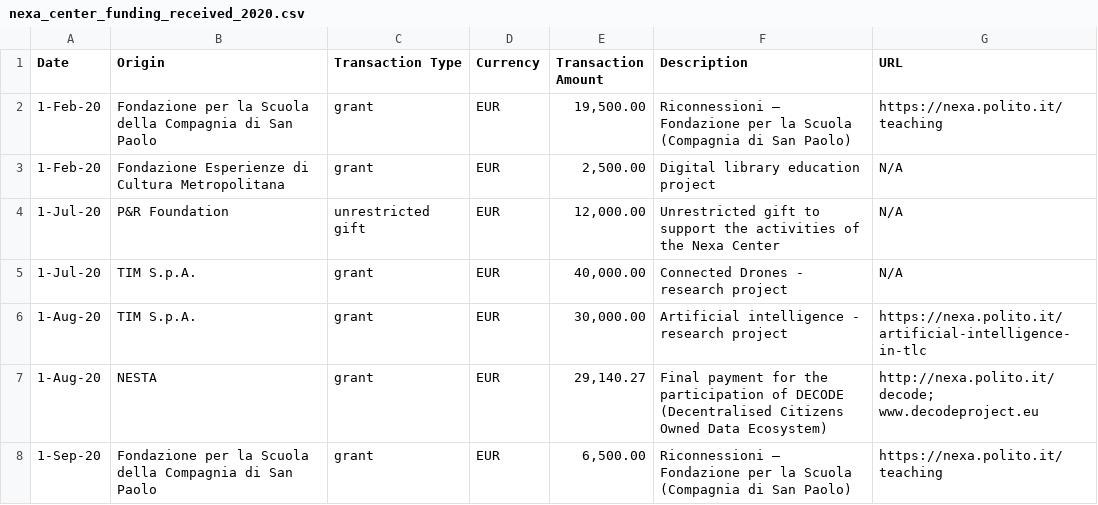
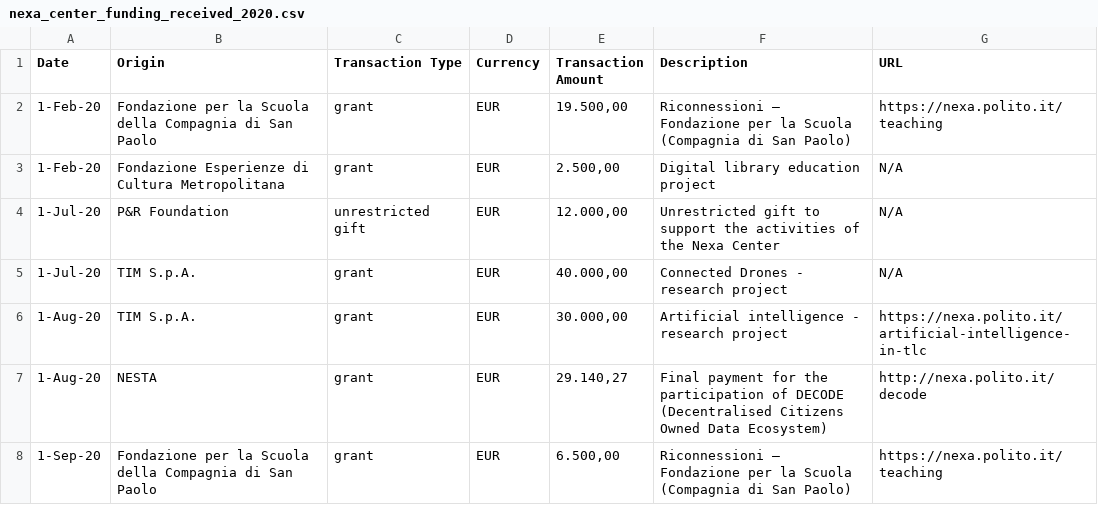
Before and after one commit to nexacenter/funding, a CSV file: 2020/nexa_center_funding_received_2020.csv, drawn as a sheet.

Commit message:
formatting

```diff
--- a/2020/nexa_center_funding_received_2020.csv
+++ b/2020/nexa_center_funding_received_2020.csv
@@ -1,9 +1,8 @@
 Date,Origin,Transaction Type,Currency,Transaction Amount,Description,URL
-1-Feb-20,Fondazione per la Scuola della Compagnia di San Paolo ,grant,EUR," 19,500.00 ",Riconnessioni – Fondazione per la Scuola (Compagnia di San Paolo),https://nexa.polito.it/teaching
-1-Feb-20,Fondazione Esperienze di Cultura Metropolitana,grant,EUR," 2,500.00 ",Digital library education project,N/A
-1-Jul-20,P&R Foundation,unrestricted gift,EUR," 12,000.00 ",Unrestricted gift to support the activities of the Nexa Center,N/A
-1-Jul-20,TIM S.p.A.,grant,EUR," 40,000.00 ",Connected Drones  - research project,N/A
-1-Aug-20,TIM S.p.A.,grant,EUR," 30,000.00 ",Artificial intelligence - research project,https://nexa.polito.it/artificial-intelligence-in-tlc
-1-Aug-20,NESTA,grant,EUR," 29,140.27 ",Final payment for the participation of  DECODE (Decentralised Citizens Owned Data Ecosystem),"http://nexa.polito.it/decode; www.decodeproject.eu
-"
-1-Sep-20,Fondazione per la Scuola della Compagnia di San Paolo ,grant,EUR," 6,500.00 ",Riconnessioni – Fondazione per la Scuola (Compagnia di San Paolo),https://nexa.polito.it/teaching
+1-Feb-20,Fondazione per la Scuola della Compagnia di San Paolo ,grant,EUR," 19.500,00 ",Riconnessioni – Fondazione per la Scuola (Compagnia di San Paolo),https://nexa.polito.it/teaching
+1-Feb-20,Fondazione Esperienze di Cultura Metropolitana,grant,EUR," 2.500,00 ",Digital library education project,N/A
+1-Jul-20,P&R Foundation,unrestricted gift,EUR," 12.000,00 ",Unrestricted gift to support the activities of the Nexa Center,N/A
+1-Jul-20,TIM S.p.A.,grant,EUR," 40.000,00 ",Connected Drones  - research project,N/A
+1-Aug-20,TIM S.p.A.,grant,EUR," 30.000,00 ",Artificial intelligence - research project,https://nexa.polito.it/artificial-intelligence-in-tlc
+1-Aug-20,NESTA,grant,EUR," 29.140,27 ",Final payment for the participation of  DECODE (Decentralised Citizens Owned Data Ecosystem),http://nexa.polito.it/decode
+1-Sep-20,Fondazione per la Scuola della Compagnia di San Paolo ,grant,EUR," 6.500,00 ",Riconnessioni – Fondazione per la Scuola (Compagnia di San Paolo),https://nexa.polito.it/teaching
```
